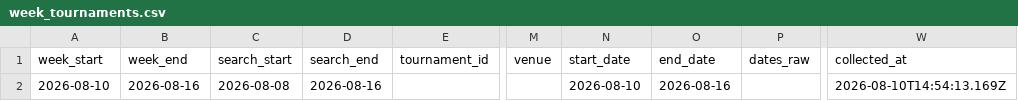
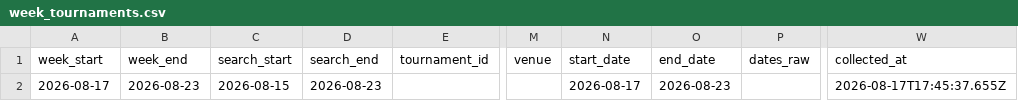
Before and after one commit to genaromoraes/itf-juniors-live-ranking, a CSV file: data/clean/week_tournaments.csv, drawn as a sheet; only a part is shown, gaps mark what is left out; the diff names each change by its address in the sheet, - before the commit and + after, or states it on an @@ line.

```diff
--- a/data/clean/week_tournaments.csv
+++ b/data/clean/week_tournaments.csv
-A2 (week_start): 2026-08-10
+A2 (week_start): 2026-08-17
-B2 (week_end): 2026-08-16
+B2 (week_end): 2026-08-23
-C2 (search_start): 2026-08-08
+C2 (search_start): 2026-08-15
-D2 (search_end): 2026-08-16
+D2 (search_end): 2026-08-23
-N2 (start_date): 2026-08-10
+N2 (start_date): 2026-08-17
-O2 (end_date): 2026-08-16
+O2 (end_date): 2026-08-23
-W2 (collected_at): 2026-08-10T14:54:13.169Z
+W2 (collected_at): 2026-08-17T17:45:37.655Z
```
Also changed, not shown: data/clean/rankings_snapshot.csv, 6 other files.
